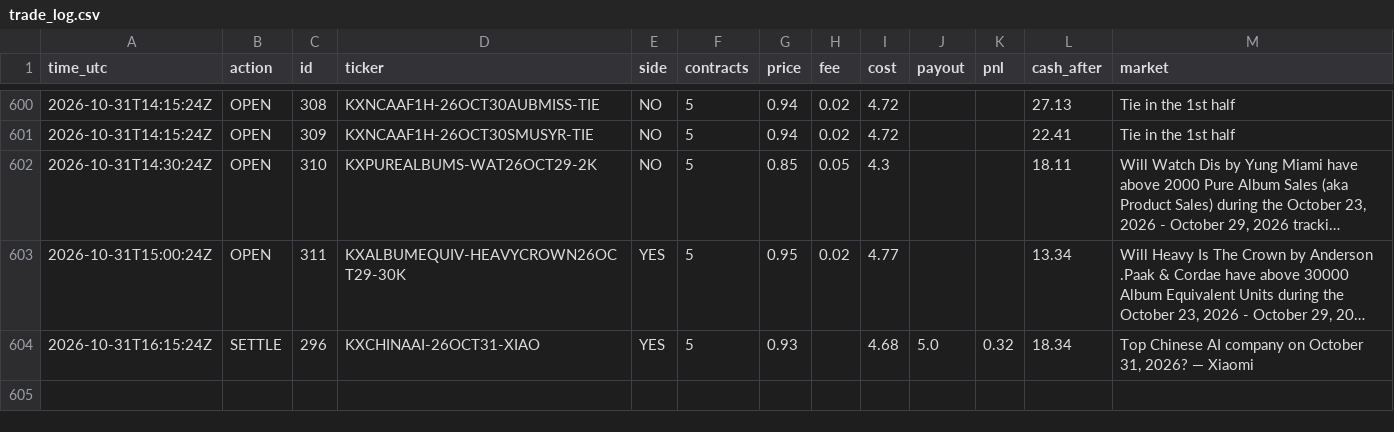
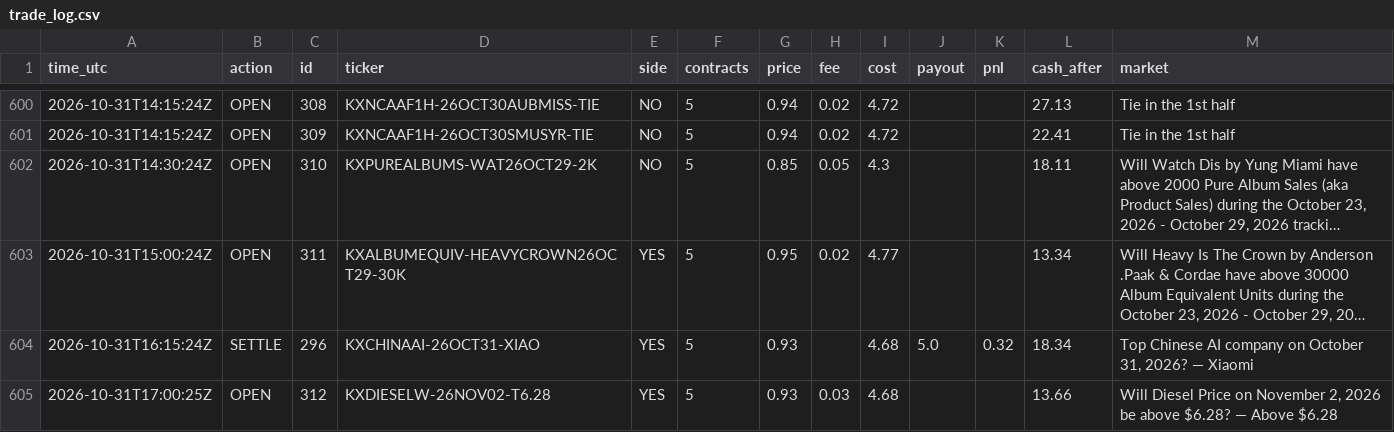
Before and after one commit to xne0nlight/kalshi-paper-bot, a CSV file: state/trade_log.csv, drawn as a sheet; only a part is shown, gaps mark what is left out; long unchanged cells end in ….

```diff
--- a/state/trade_log.csv
+++ b/state/trade_log.csv
@@ -604 +604,2 @@ time_utc,action,id,ticker,side,contracts,price,fee,cost,payout,pnl,cash_after,ma
 2026-10-31T16:15:24Z,SETTLE,296,KXCHINAAI-26OCT31-XIAO,YES,5,0.93,,4.68,5.0,0.32,18.34,"Top Chinese AI company on October 31, 2026? — Xiaomi"
+2026-10-31T17:00:25Z,OPEN,312,KXDIESELW-26NOV02-T6.28,YES,5,0.93,0.03,4.68,,,13.66,"Will Diesel Price on November 2, 2026 be above $6.28? — Above $6.28"
```
Also changed, not shown: 5 other files.
